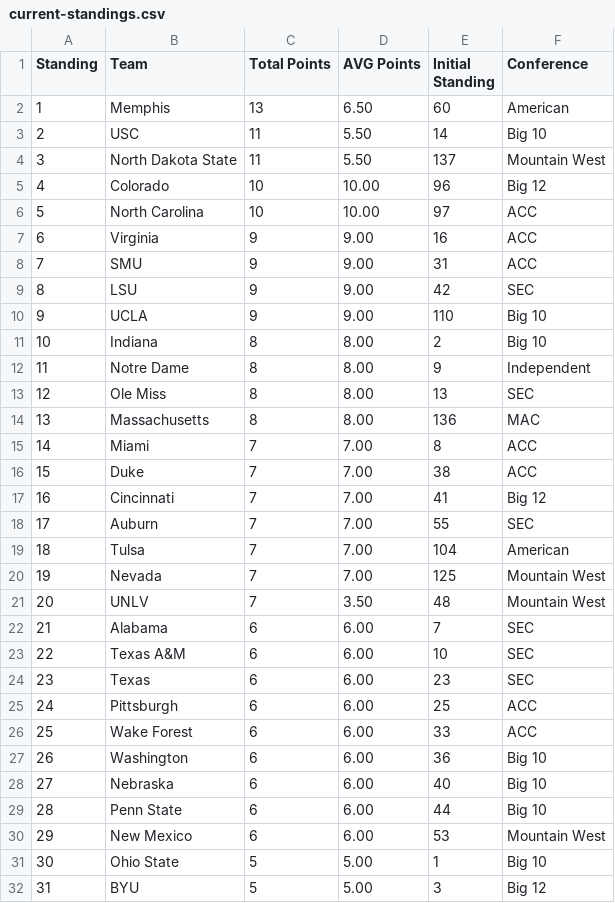
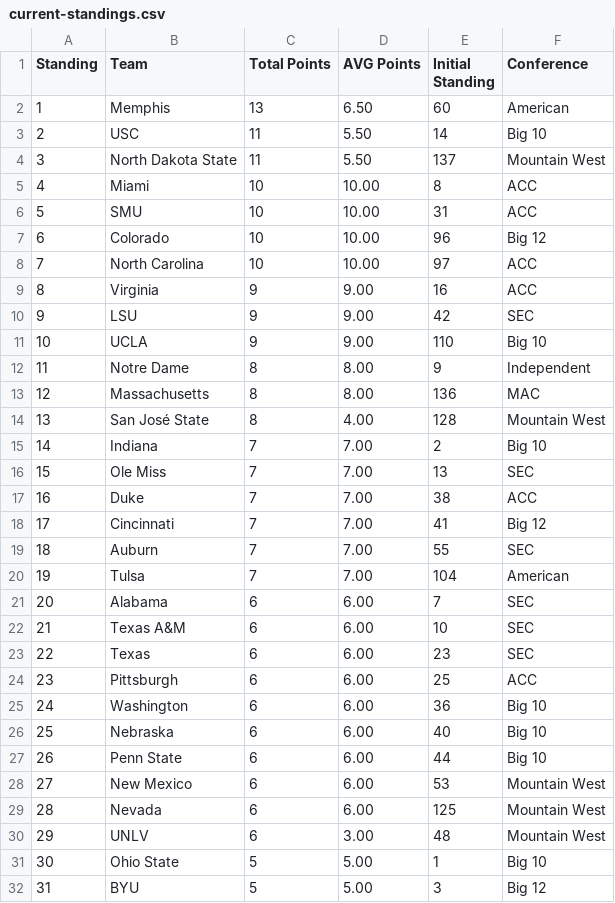
Before and after one commit to skous2/merit-based-standings, a CSV file: current-standings.csv, drawn as a sheet; only a part is shown; removed rows and columns are numbered as before the commit, all else as after; the diff covers the shown part only; the diff names each change by its address in the sheet, - before the commit and + after, or states it on an @@ line.

```diff
--- a/current-standings.csv
+++ b/current-standings.csv
+row 5: 4 | Miami | 10 | 10.00 | 8 | ACC
+row 6: 5 | SMU | 10 | 10.00 | 31 | ACC
@@ column A (Standing) renumbered between rows 7 and 126 @@
-row 8: 7 | SMU | 9 | 9.00 | 31 | ACC
-row 11: 10 | Indiana | 8 | 8.00 | 2 | Big 10
-row 13: 12 | Ole Miss | 8 | 8.00 | 13 | SEC
-row 15: 14 | Miami | 7 | 7.00 | 8 | ACC
+row 14: 13 | San José State | 8 | 4.00 | 128 | Mountain West
+row 15: 14 | Indiana | 7 | 7.00 | 2 | Big 10
+row 16: 15 | Ole Miss | 7 | 7.00 | 13 | SEC
-row 20: 19 | Nevada | 7 | 7.00 | 125 | Mountain West
-row 21: 20 | UNLV | 7 | 3.50 | 48 | Mountain West
-row 26: 25 | Wake Forest | 6 | 6.00 | 33 | ACC
+row 29: 28 | Nevada | 6 | 6.00 | 125 | Mountain West
+row 30: 29 | UNLV | 6 | 3.00 | 48 | Mountain West
```
Also changed, not shown: 2 added rows and 2 removed rows elsewhere in this file, all-games.csv, previous-standings.csv, 2 other files.
